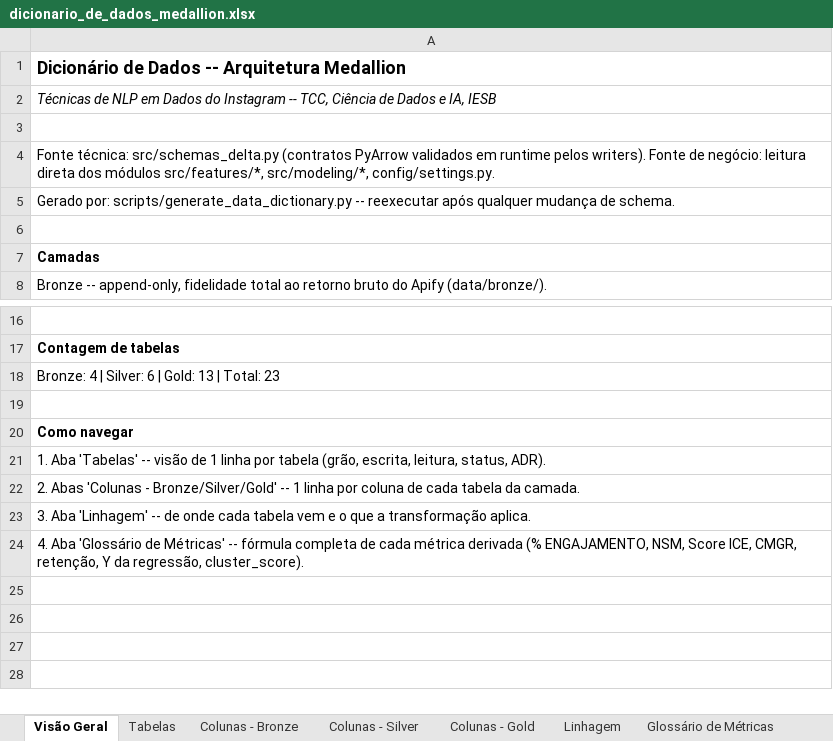
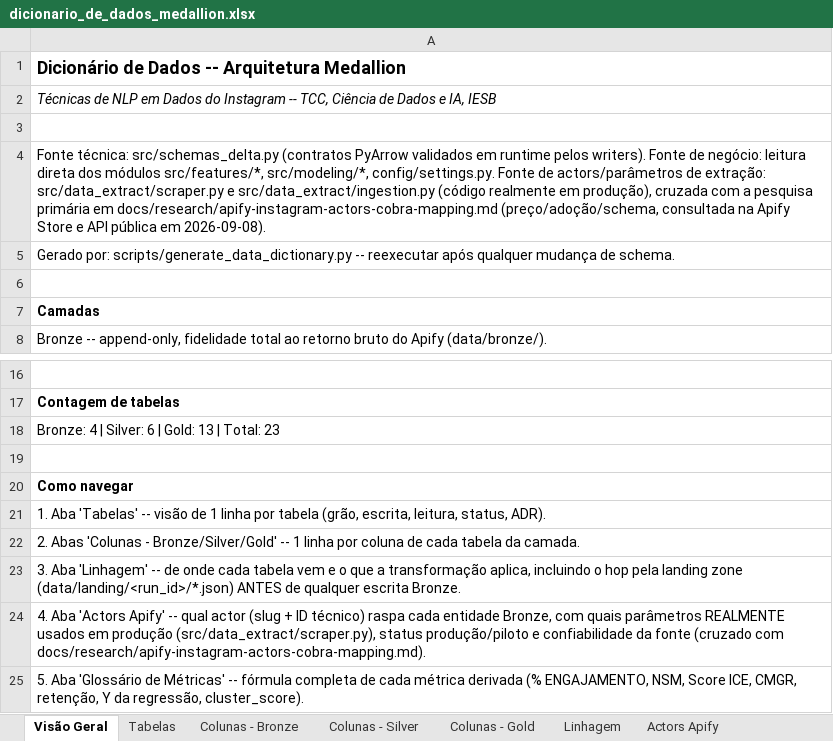
Before and after one commit to Vini0606/Tecnicas-de-Ciencia-de-Dados-em-dados-do-Instagram, an Excel workbook: reference/dicionario_de_dados_medallion.xlsx, sheet Visão Geral, drawn as a sheet; only a part is shown, gaps mark what is left out; values as stored, in another font and other column widths than the file's, no borders; the diff names each change by its address in the sheet, - before the commit and + after, or states it on an @@ line.

```diff
--- a/reference/dicionario_de_dados_medallion.xlsx (sheet Visão Geral)
+++ b/reference/dicionario_de_dados_medallion.xlsx (sheet Visão Geral)
+sheet tab: Actors Apify
-A4: …src/modeling/*, config/settings.py.
+A4: …src/modeling/*, config/settings.py. Fonte de actors/parâmetros de extração: src/data_extract/scraper.py e src/data_extract/ingestion.py (código realmente em produção), cruzada com a pesquisa primária em docs/research/apify-instagram-actors-cobra-mapping.md (preço/adoção/schema, consultada na Apify Store e API pública em 2026-09-08).
-A23: …a transformação aplica.
+A23: …a transformação aplica, incluindo o hop pela landing zone (data/landing/<run_id>/*.json) ANTES de qualquer escrita Bronze.
-A24: 4. Aba 'Glossário de Métricas' -- fórmula completa de cada métrica derivada (% ENGAJAMENTO, NSM, Score ICE, CMGR, retenção, Y da regressão, cluster_score).
+A24: 4. Aba 'Actors Apify' -- qual actor (slug + ID técnico) raspa cada entidade Bronze, com quais parâmetros REALMENTE usados em produção (src/data_extract/scraper.py), status produção/piloto e confiabilidade da fonte (cruzado com docs/research/apify-instagram-actors-cobra-mapping.md).
+row 25: 5. Aba 'Glossário de Métricas' -- fórmula completa de cada métrica derivada (% ENGAJAMENTO, NSM, Score ICE, CMGR, retenção, Y da regressão, cluster_score).
```
Also changed, not shown: sheet Linhagem, sheet Tabelas, 1 other file.
